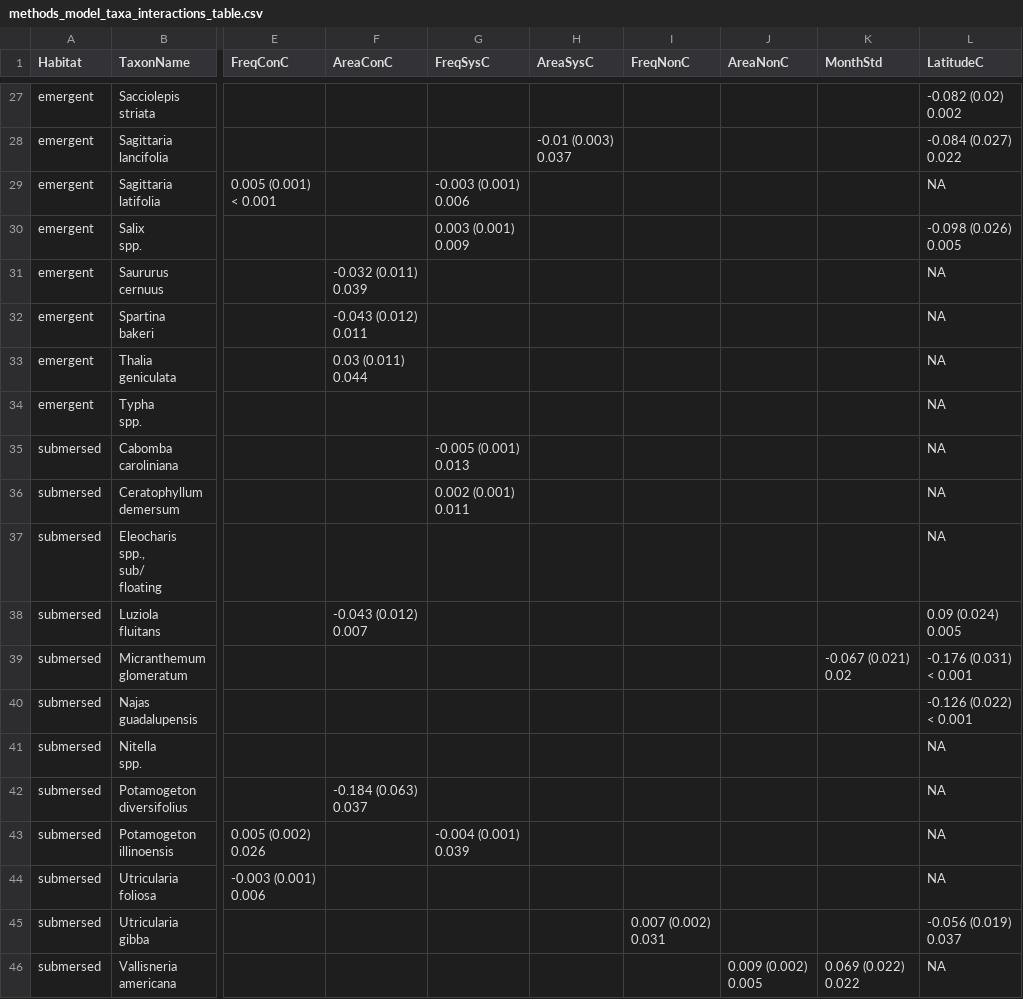
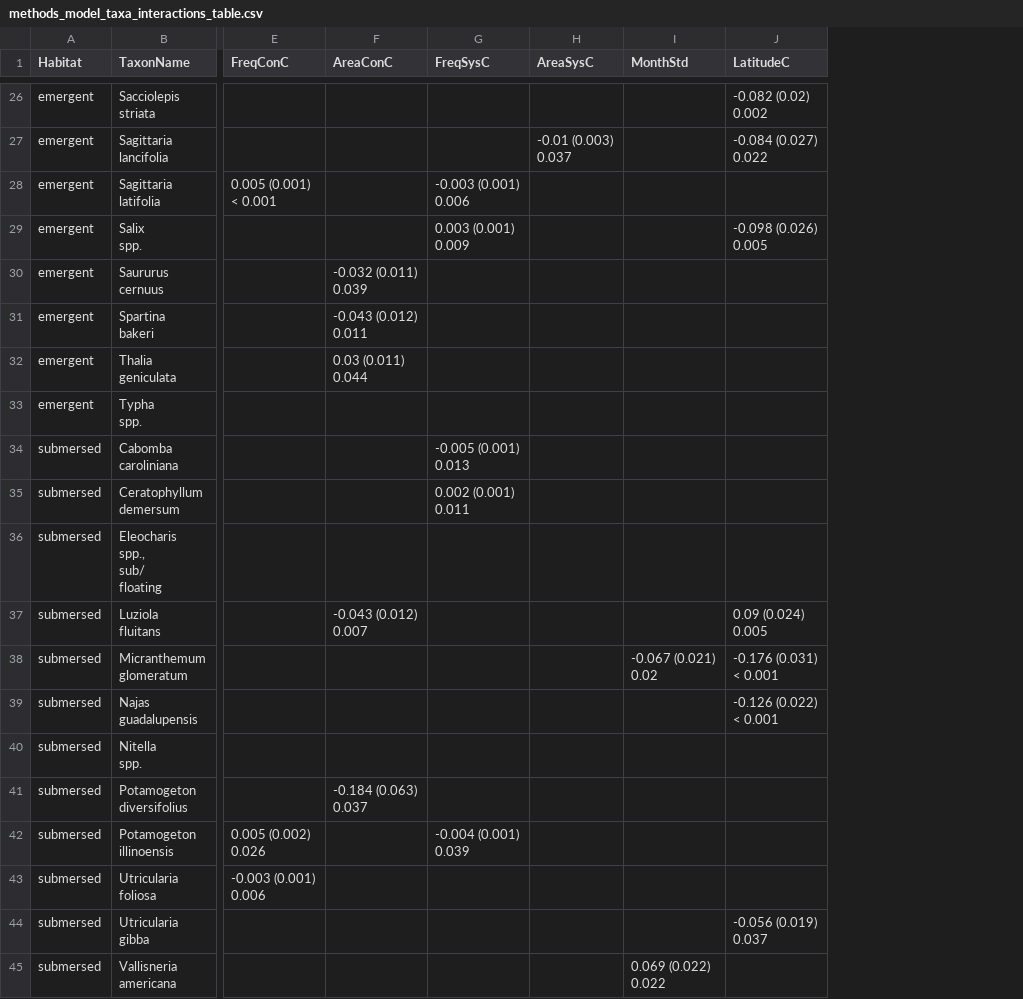
Before and after one commit to aekendig/long-term-aquatic-datasets, a CSV file: output/methods_model_taxa_interactions_table.csv, drawn as a sheet; only a part is shown, gaps mark what is left out; removed rows and columns are numbered as before the commit, all else as after; ↵ is a line break in a cell; the diff covers the shown part only; the diff names each change by its address in the sheet, - before the commit and + after, or states it on an @@ line.

```diff
--- a/output/methods_model_taxa_interactions_table.csv
+++ b/output/methods_model_taxa_interactions_table.csv
-column I (FreqNonC), row 45: 0.007 (0.002) ↵ 0.031
-column J (AreaNonC), row 46: 0.009 (0.002) ↵ 0.005
-J28 (LatitudeC): NA
+J28 (LatitudeC): (empty)
-J30:J36 (LatitudeC): NA
+J30:J36 (LatitudeC): (empty)
-J40:J43 (LatitudeC): NA
+J40:J43 (LatitudeC): (empty)
-J45 (LatitudeC): NA
+J45 (LatitudeC): (empty)
```
Also changed, not shown: 1 removed row and 13 edited cells elsewhere in this file, output/target_model_taxa_interactions_table.csv, 10 other files.
